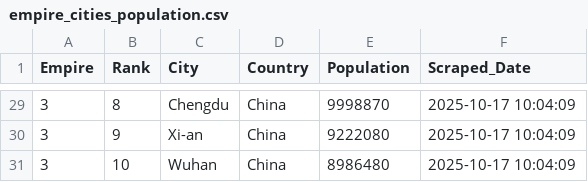
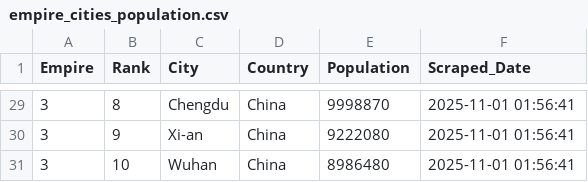
Before and after one commit to ayeeff/marketcap, a CSV file: data/empire_cities_population.csv, drawn as a sheet; only a part is shown, gaps mark what is left out; the diff covers the shown part only.

```diff
--- a/data/empire_cities_population.csv
+++ b/data/empire_cities_population.csv
@@ -29,3 +29,3 @@ Empire,Rank,City,Country,Population,Scraped_Date
-3,8,Chengdu,China,9998870,2025-10-17 10:04:09
-3,9,Xi-an,China,9222080,2025-10-17 10:04:09
-3,10,Wuhan,China,8986480,2025-10-17 10:04:09
+3,8,Chengdu,China,9998870,2025-11-01 01:56:41
+3,9,Xi-an,China,9222080,2025-11-01 01:56:41
+3,10,Wuhan,China,8986480,2025-11-01 01:56:41
```
Also changed, not shown: 1 added row, 1 removed row and 36 edited cells elsewhere in this file.
